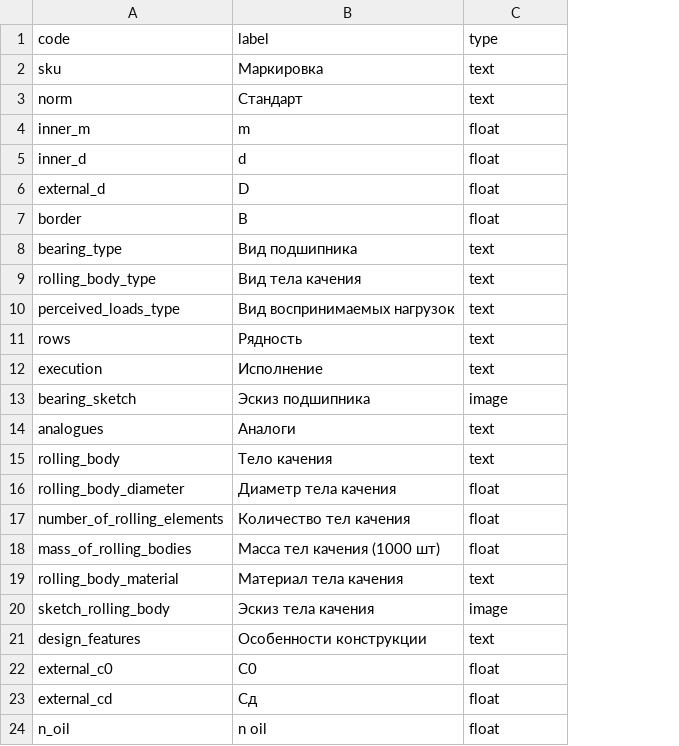
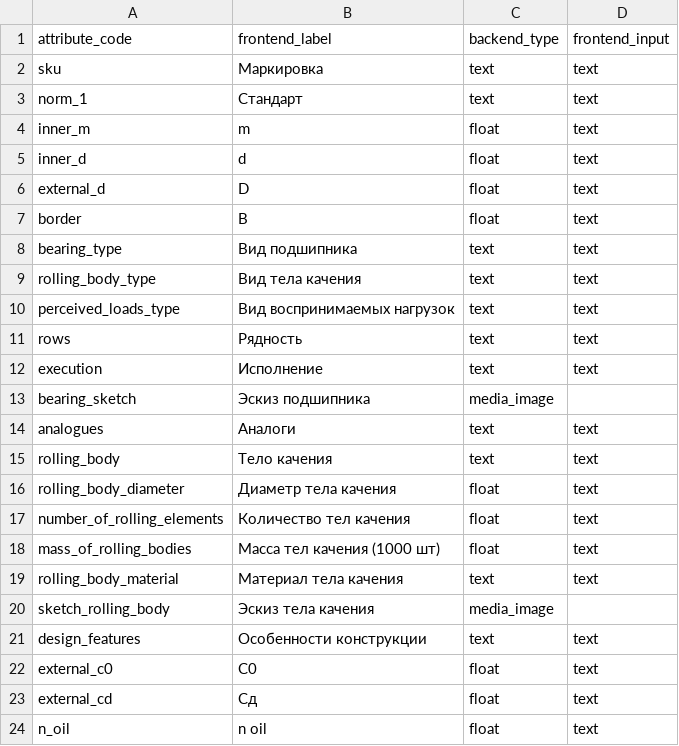
Before and after one commit to LiudaKukharchuk/m2_product_import, a CSV file: test_data/attribute.csv, drawn as a sheet; only a part is shown; removed rows and columns are numbered as before the commit, all else as after; the diff names each change by its address in the sheet, - before the commit and + after, or states it on an @@ line.

Commit message:
Add attribute saving, checking, update ACL, add possibility to download sample file, add test data, code refactoring

```diff
--- a/test_data/attribute.csv
+++ b/test_data/attribute.csv
+column D, rows 2-24: text | text | text | text | text | text | text | text | text | text | text |  | text | text | text | text | text | text |  | text | text | text | text
-row 1: code | label | type
+row 1: attribute_code | frontend_label | backend_type | frontend_input
-A3: norm
+A3: norm_1
-C13: image
+C13: media_image
-C20: image
+C20: media_image
```
Also changed, not shown: 17 other files.
